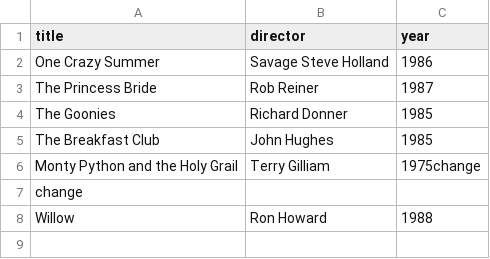
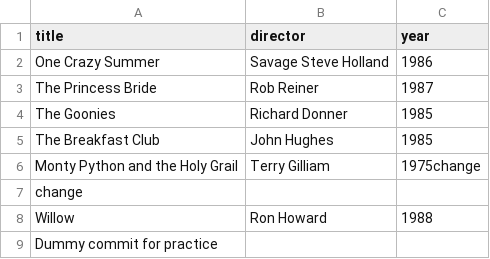
Before and after one commit to alexfazio/webflyx, a CSV file: classics.csv, drawn as a sheet.

Commit message:
Dummy commit for practice

```diff
--- a/classics.csv
+++ b/classics.csv
@@ -8 +8,2 @@ change
 Willow, Ron Howard, 1988
+Dummy commit for practice
```
